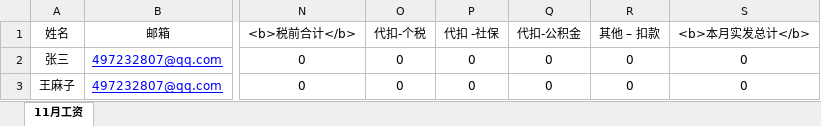
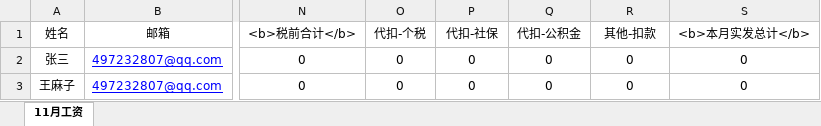
Before and after one commit to liqiang0508/PythonStudy, an Excel workbook: salaryEmail/11月工资表.xlsx, sheet 11月工资, drawn as a sheet; only a part is shown, gaps mark what is left out; values as stored, in another font and other column widths than the file's, no borders; the diff names each change by its address in the sheet, - before the commit and + after, or states it on an @@ line.

```diff
--- a/salaryEmail/11月工资表.xlsx (sheet 11月工资)
+++ b/salaryEmail/11月工资表.xlsx (sheet 11月工资)
-P1: 代扣 -社保
+P1: 代扣-社保
-R1: 其他 – 扣款
+R1: 其他-扣款
```
Also changed, not shown: 1 other file.
